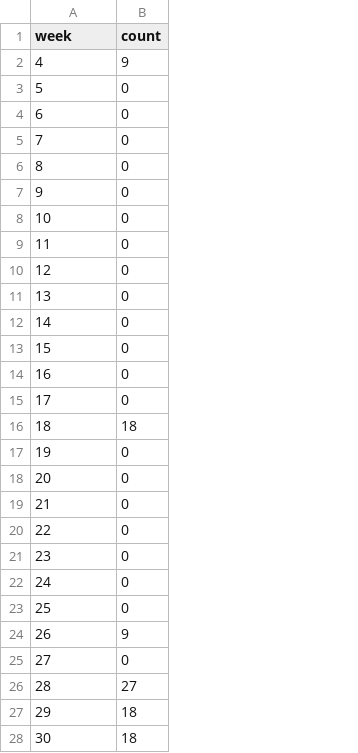
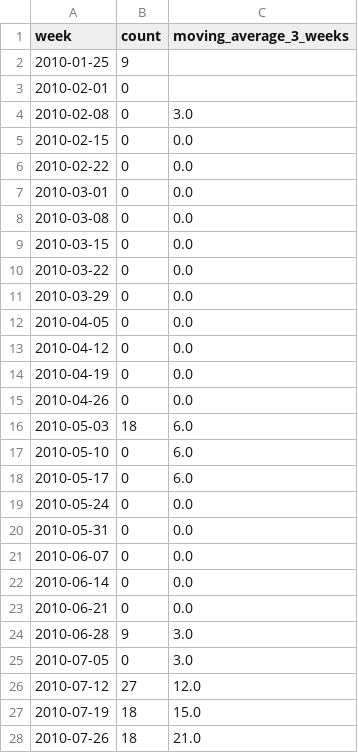
Before and after one commit to SaulDiazInfante/Two-Strains-Dengue-HMS-Model, a CSV file: python_code/data/reference/raw_data/frequency_per_week_DF.csv, drawn as a sheet; only a part is shown; removed rows and columns are numbered as before the commit, all else as after; the diff covers the shown part only; the diff names each change by its address in the sheet, - before the commit and + after, or states it on an @@ line.

```diff
--- a/python_code/data/reference/raw_data/frequency_per_week_DF.csv
+++ b/python_code/data/reference/raw_data/frequency_per_week_DF.csv
+column C (moving_average_3_weeks), rows 4-10: 3.0 | 0.0 | 0.0 | 0.0 | 0.0 | 0.0 | 0.0; rows 12-15: all 0.0; row 17: 6.0; rows 19-20: 0.0 | 0.0; rows 22-28: 0.0 | 0.0 | 3.0 | 3.0 | 12.0 | 15.0 | 21.0
-A2 (week): 4
+A2 (week): 2010-01-25
-A3 (week): 5
+A3 (week): 2010-02-01
-row 4: 6 | 0
-row 5: 7 | 0
-A4 (week): 8
+A4 (week): 2010-02-08
-A5 (week): 9
+A5 (week): 2010-02-15
-A6 (week): 10
+A6 (week): 2010-02-22
-A7 (week): 11
+A7 (week): 2010-03-01
-A8 (week): 12
+A8 (week): 2010-03-08
-A9 (week): 13
+A9 (week): 2010-03-15
-A10 (week): 14
+A10 (week): 2010-03-22
+row 11: 2010-03-29 | 0 | 0.0
-A12 (week): 15
+A12 (week): 2010-04-05
-A13 (week): 16
+A13 (week): 2010-04-12
-row 15: 17 | 0
-row 16: 18 | 18
-A14 (week): 19
+A14 (week): 2010-04-19
-A15 (week): 20
+A15 (week): 2010-04-26
+row 16: 2010-05-03 | 18 | 6.0
-A17 (week): 21
+A17 (week): 2010-05-10
+row 18: 2010-05-17 | 0 | 6.0
-A19 (week): 22
+A19 (week): 2010-05-24
-A20 (week): 23
+A20 (week): 2010-05-31
+row 21: 2010-06-07 | 0 | 0.0
-A22 (week): 24
+A22 (week): 2010-06-14
-A23 (week): 25
+A23 (week): 2010-06-21
-A24 (week): 26
+A24 (week): 2010-06-28
-A25 (week): 27
+A25 (week): 2010-07-05
-A26 (week): 28
+A26 (week): 2010-07-12
-A27 (week): 29
+A27 (week): 2010-07-19
-A28 (week): 30
+A28 (week): 2010-07-26
```
Also changed, not shown: 2 added rows, 2 removed rows and 20 edited cells elsewhere in this file, python_code/data/reference/raw_data/frequency_per_date_DF.csv, python_code/data/reference/raw_data/frequency_per_date_DHF.csv, 13 other files.
